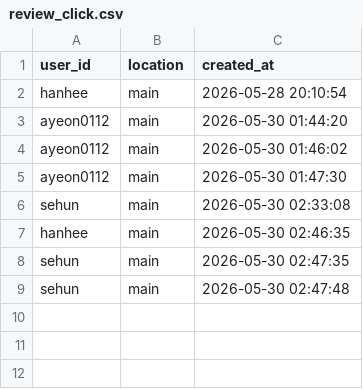
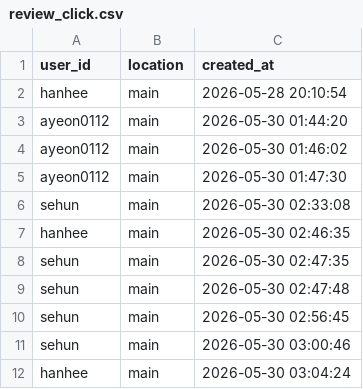
Before and after one commit to hanhee3997/Haedal_Hackathon, a CSV file: review_click.csv, drawn as a sheet.

```diff
--- a/review_click.csv
+++ b/review_click.csv
@@ -9 +9,4 @@ sehun,main,2026-05-30 02:47:35
 sehun,main,2026-05-30 02:47:48
+sehun,main,2026-05-30 02:56:45
+sehun,main,2026-05-30 03:00:46
+hanhee,main,2026-05-30 03:04:24
```
Also changed, not shown: reports.csv, wish.csv, 2 other files.
